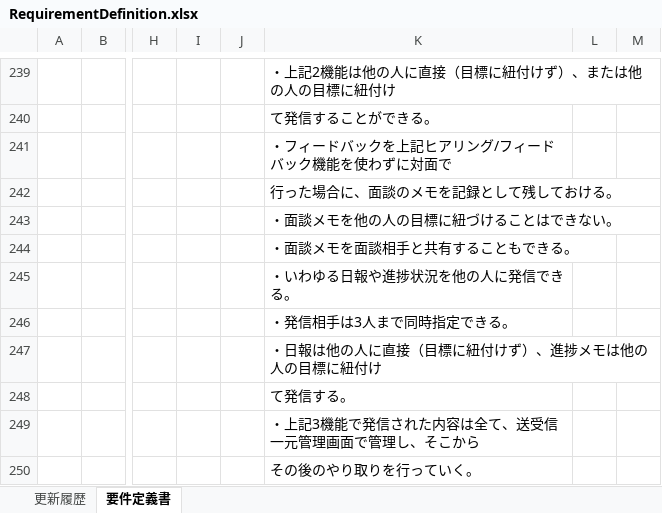
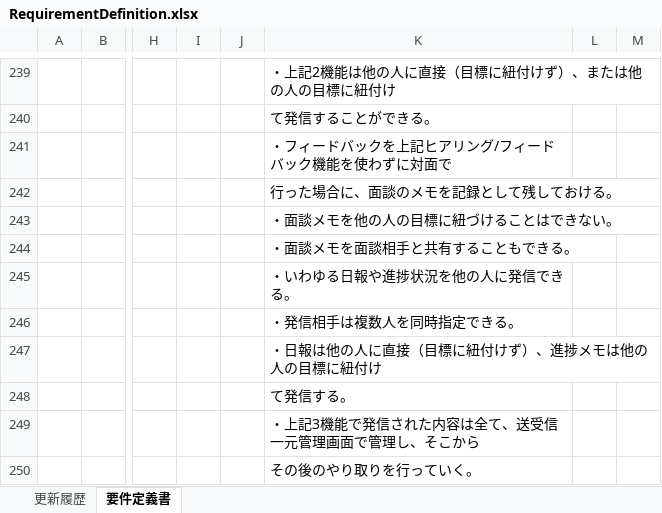
Before and after one commit to naoharu-tazawa/skrum, an Excel workbook: skrum_docs/02_SpecificationDocs/RequirementDefinition.xlsx, sheet 要件定義書, drawn as a sheet; only a part is shown, gaps mark what is left out; values as stored, in another font and other column widths than the file's, no borders; charts and pictures not drawn; the diff names each change by its address in the sheet, - before the commit and + after, or states it on an @@ line.

```diff
--- a/skrum_docs/02_SpecificationDocs/RequirementDefinition.xlsx (sheet 要件定義書)
+++ b/skrum_docs/02_SpecificationDocs/RequirementDefinition.xlsx (sheet 要件定義書)
-K246: ・発信相手は3人まで同時指定できる。
+K246: ・発信相手は複数人を同時指定できる。
```
Also changed, not shown: 29 other files.
